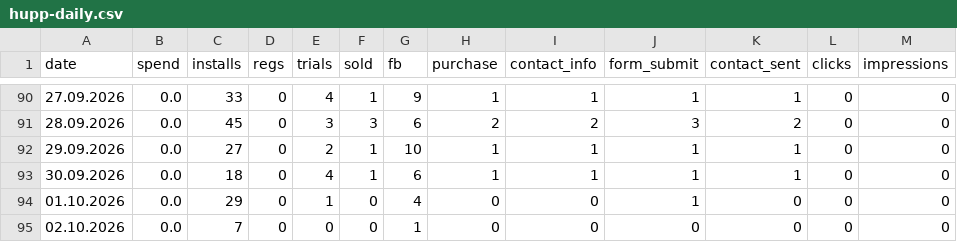
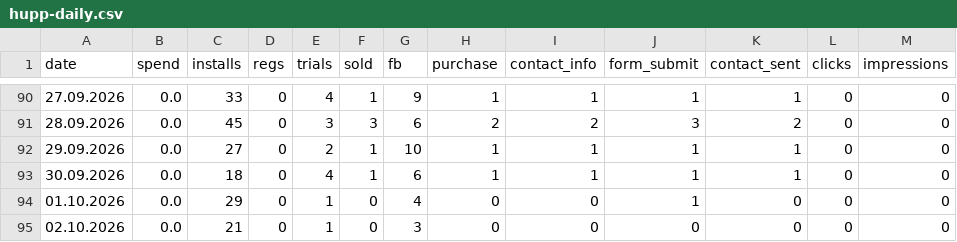
Before and after one commit to lusnikovvaceslav9-oss/elixir-dashboard, a CSV file: data/hupp-daily.csv, drawn as a sheet; only a part is shown, gaps mark what is left out.

Commit message:
chore: auto-update Hupp feed data

```diff
--- a/data/hupp-daily.csv
+++ b/data/hupp-daily.csv
@@ -94,2 +94,2 @@ date,spend,installs,regs,trials,sold,fb,purchase,contact_info,form_submit,contac
 01.10.2026,0.0,29,0,1,0,4,0,0,1,0,0,0
-02.10.2026,0.0,7,0,0,0,1,0,0,0,0,0,0
+02.10.2026,0.0,21,0,1,0,3,0,0,0,0,0,0
```
Also changed, not shown: 1 other file.
